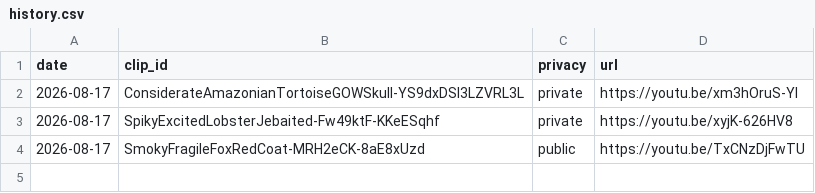
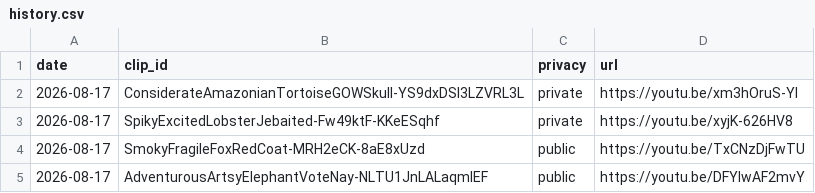
Before and after one commit to chat94534-oss/shorts-twitchclips, a CSV file: logs/history.csv, drawn as a sheet; the diff names each change by its address in the sheet, - before the commit and + after, or states it on an @@ line.

```diff
--- a/logs/history.csv
+++ b/logs/history.csv
+row 5: 2026-08-17 | AdventurousArtsyElephantVoteNay-NLTU1JnLALaqmlEF | public | https://youtu.be/DFYIwAF2mvY
```
Also changed, not shown: 1 other file.
